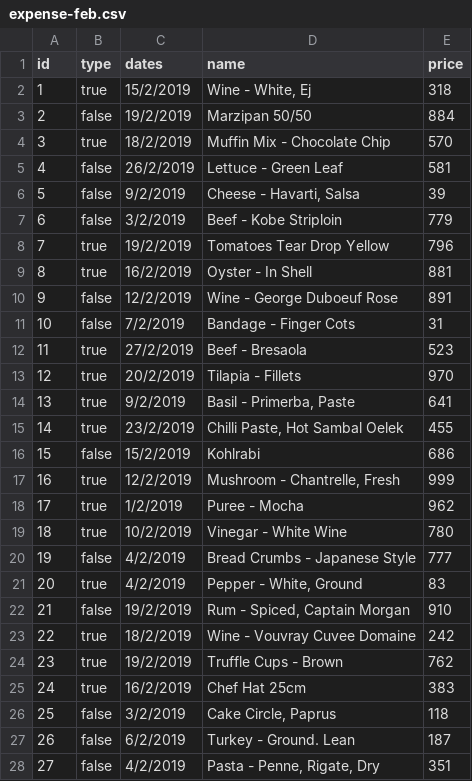
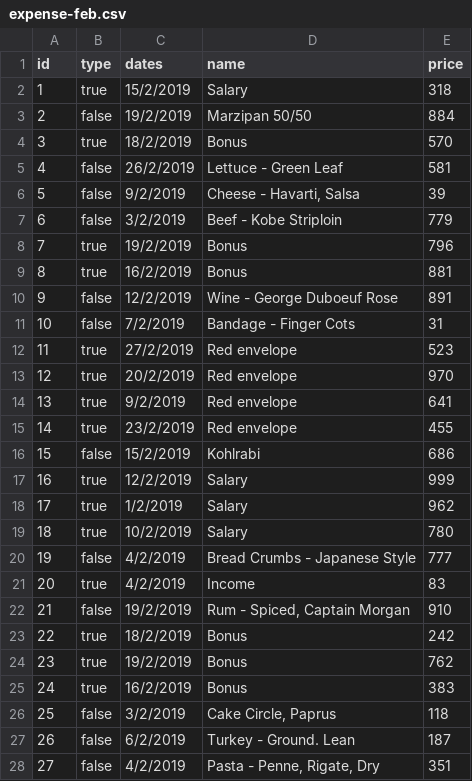
Before and after one commit to smthtk1997/heroku_webtech, a CSV file: csv-example/expense-feb.csv, drawn as a sheet; only a part is shown; the diff covers the shown part only.

```diff
--- a/csv-example/expense-feb.csv
+++ b/csv-example/expense-feb.csv
@@ -1,5 +1,5 @@
 id,type,dates,name,price
-1,true,15/2/2019,"Wine - White, Ej",318
+1,true,15/2/2019,Salary,318
 2,false,19/2/2019,Marzipan 50/50,884
-3,true,18/2/2019,Muffin Mix - Chocolate Chip,570
+3,true,18/2/2019,Bonus,570
 4,false,26/2/2019,Lettuce - Green Leaf,581
@@ -7,20 +7,20 @@ id,type,dates,name,price
 6,false,3/2/2019,Beef - Kobe Striploin,779
-7,true,19/2/2019,Tomatoes Tear Drop Yellow,796
-8,true,16/2/2019,Oyster - In Shell,881
+7,true,19/2/2019,Bonus,796
+8,true,16/2/2019,Bonus,881
 9,false,12/2/2019,Wine - George Duboeuf Rose,891
 10,false,7/2/2019,Bandage - Finger Cots,31
-11,true,27/2/2019,Beef - Bresaola,523
-12,true,20/2/2019,Tilapia - Fillets,970
-13,true,9/2/2019,"Basil - Primerba, Paste",641
-14,true,23/2/2019,"Chilli Paste, Hot Sambal Oelek",455
+11,true,27/2/2019,Red envelope,523
+12,true,20/2/2019,Red envelope,970
+13,true,9/2/2019,Red envelope,641
+14,true,23/2/2019,Red envelope,455
 15,false,15/2/2019,Kohlrabi,686
-16,true,12/2/2019,"Mushroom - Chantrelle, Fresh",999
-17,true,1/2/2019,Puree - Mocha,962
-18,true,10/2/2019,Vinegar - White Wine,780
+16,true,12/2/2019,Salary,999
+17,true,1/2/2019,Salary,962
+18,true,10/2/2019,Salary,780
 19,false,4/2/2019,Bread Crumbs - Japanese Style,777
-20,true,4/2/2019,"Pepper - White, Ground",83
+20,true,4/2/2019,Income,83
 21,false,19/2/2019,"Rum - Spiced, Captain Morgan",910
-22,true,18/2/2019,Wine - Vouvray Cuvee Domaine,242
-23,true,19/2/2019,Truffle Cups - Brown,762
-24,true,16/2/2019,Chef Hat 25cm,383
+22,true,18/2/2019,Bonus,242
+23,true,19/2/2019,Bonus,762
+24,true,16/2/2019,Bonus,383
 25,false,3/2/2019,"Cake Circle, Paprus",118
```
Also changed, not shown: 1 edited cell elsewhere in this file, 7 other files.
